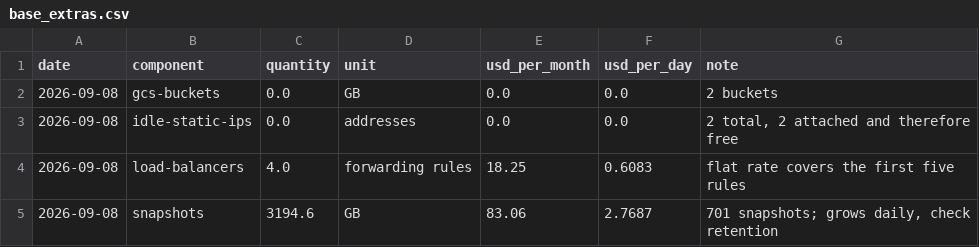
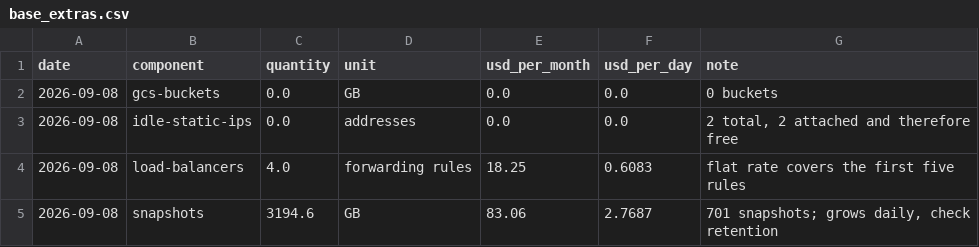
Before and after one commit to cloudbank-project/cloudbank-classroom-usage, a CSV file: data/base_extras.csv, drawn as a sheet.

```diff
--- a/data/base_extras.csv
+++ b/data/base_extras.csv
@@ -1,3 +1,3 @@
 date,component,quantity,unit,usd_per_month,usd_per_day,note
-2026-09-08,gcs-buckets,0.0,GB,0.0,0.0,2 buckets
+2026-09-08,gcs-buckets,0.0,GB,0.0,0.0,0 buckets
 2026-09-08,idle-static-ips,0.0,addresses,0.0,0.0,"2 total, 2 attached and therefore free"
```
Also changed, not shown: data/storage.csv, users.csv, 1 other file.
